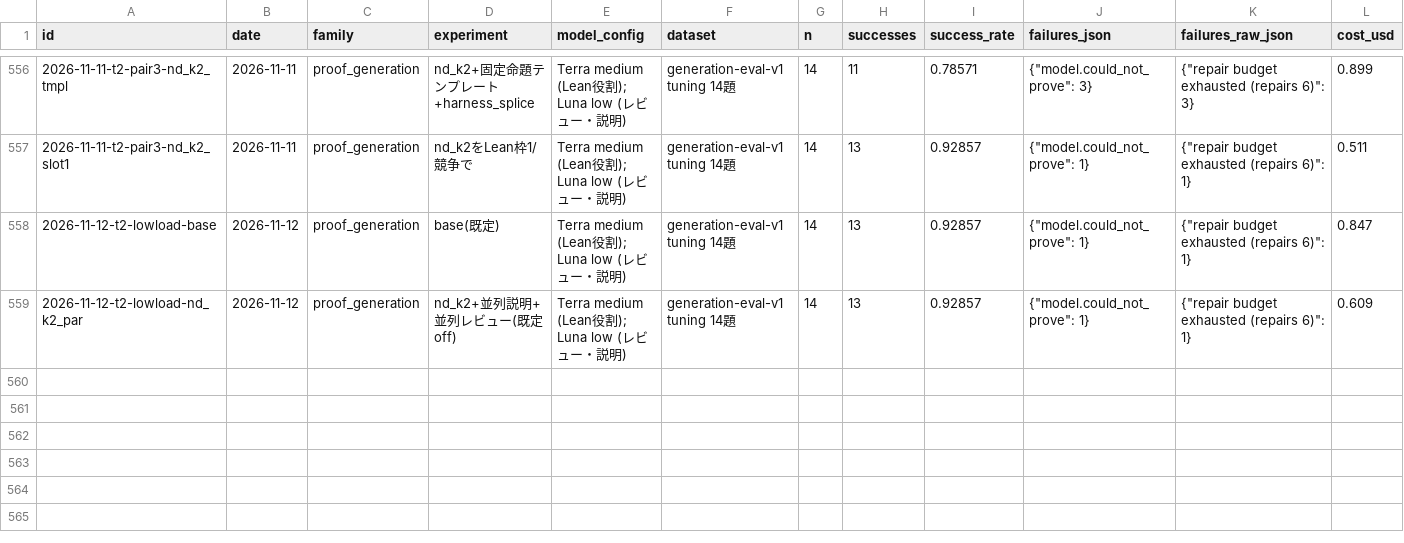
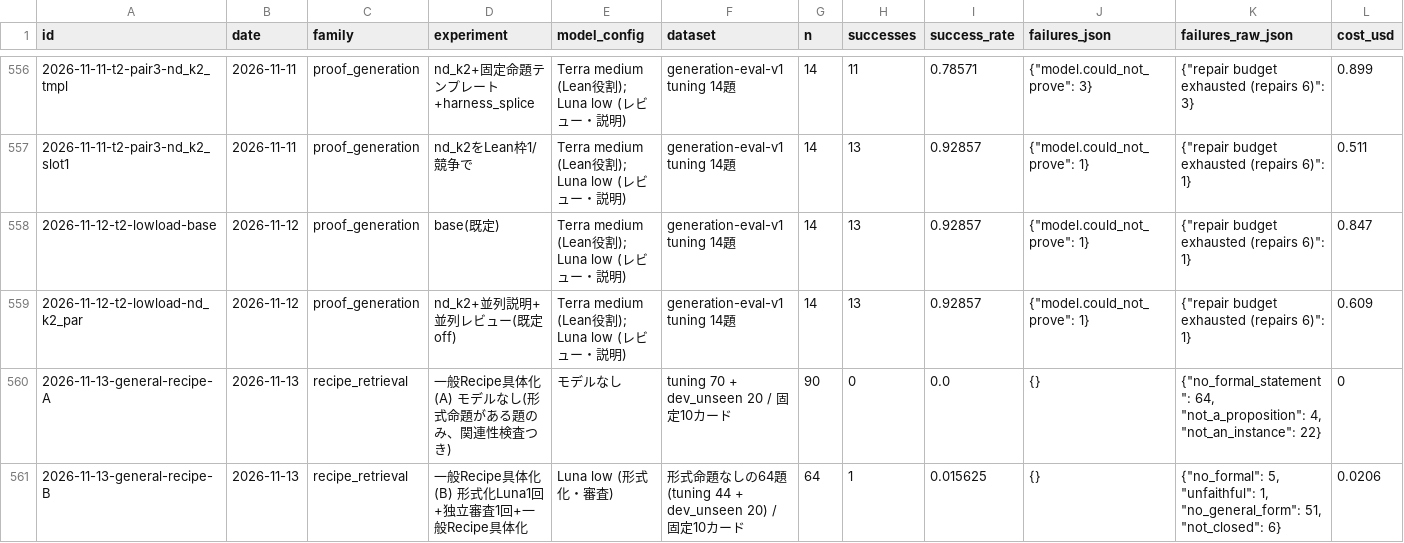
Before and after one commit to AtsushiHosaka/pals, a CSV file: docs/quality-ledger/ledger.csv, drawn as a sheet; only a part is shown, gaps mark what is left out; rows hold the shown columns only; the diff names each change by its address in the sheet, - before the commit and + after, or states it on an @@ line.

```diff
--- a/docs/quality-ledger/ledger.csv
+++ b/docs/quality-ledger/ledger.csv
+row 560: 2026-11-13-general-recipe-A | 2026-11-13 | recipe_retrieval | 一般Recipe具体化 (A) モデルなし(形式命題がある題のみ、関連性検査つき) | モデルなし | tuning 70 + dev_unseen 20 / 固定10カード | 90 | 0 | 0.0 | {} | {"no_formal_statement": 64, "not_a_proposition": 4, "not_an_instance": 22} | 0
+row 561: 2026-11-13-general-recipe-B | 2026-11-13 | recipe_retrieval | 一般Recipe具体化 (B) 形式化Luna1回+独立審査1回+一般Recipe具体化 | Luna low (形式化・審査) | 形式命題なしの64題(tuning 44 + dev_unseen 20) / 固定10カード | 64 | 1 | 0.015625 | {} | {"no_formal": 5, "unfaithful": 1, "no_general_form": 51, "not_closed": 6} | 0.0206
```
Also changed, not shown: 6 other files.
